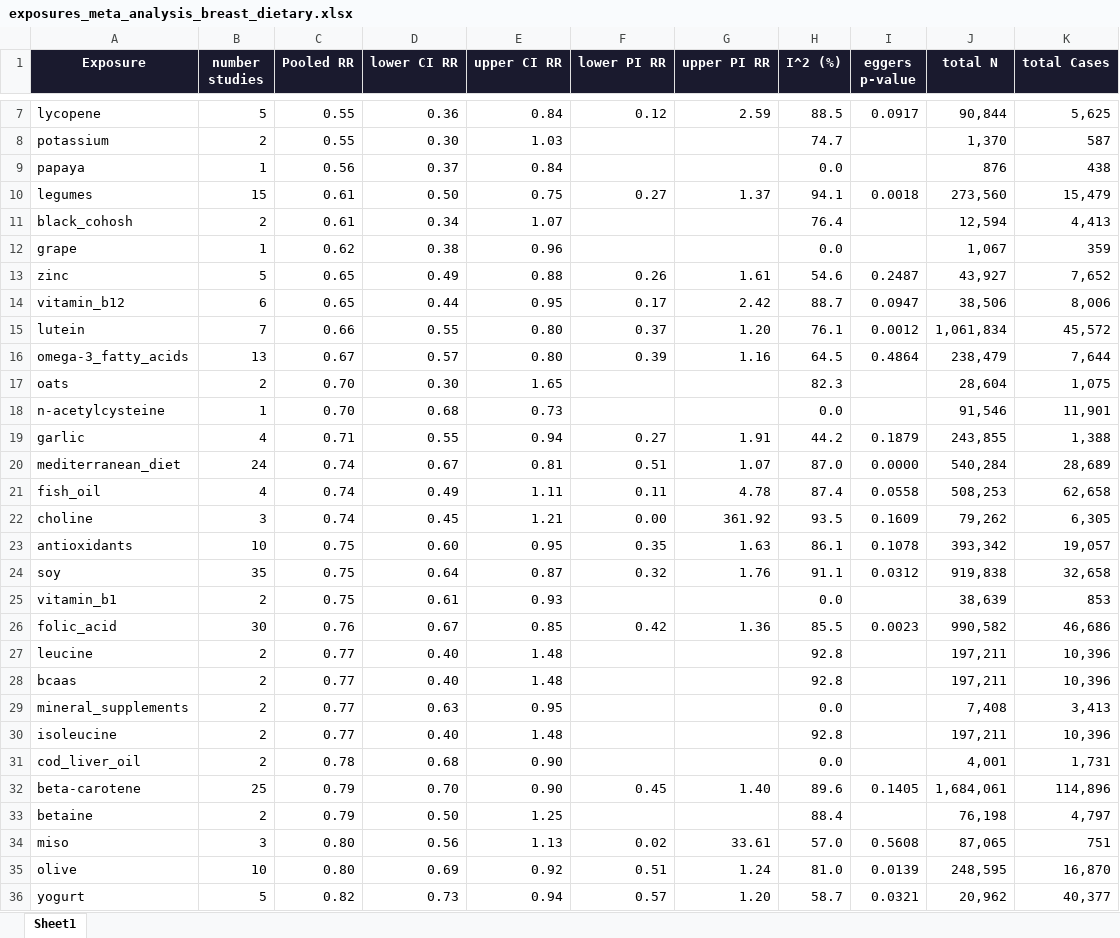
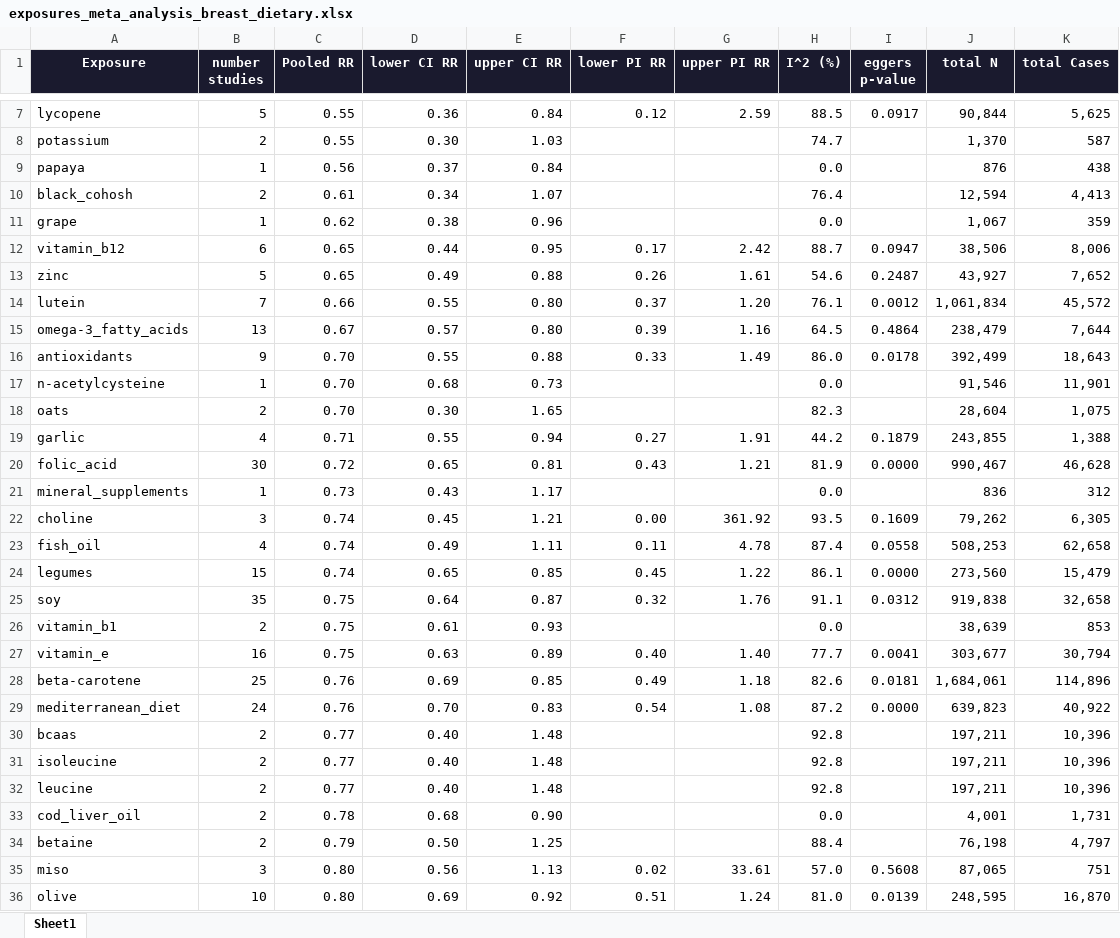
Before and after one commit to YushuShi/MetaFeminaMultiLanguage, an Excel workbook: Plot/exposures_meta_analysis_breast_dietary.xlsx, sheet Sheet1, drawn as a sheet; only a part is shown, gaps mark what is left out; the shorter side is filled out with more unchanged rows; values as stored, in another font and other column widths than the file's, no borders; removed rows and columns are numbered as before the commit, all else as after; the diff covers the shown part only; the diff names each change by its address in the sheet, - before the commit and + after, or states it on an @@ line.

```diff
--- a/Plot/exposures_meta_analysis_breast_dietary.xlsx (sheet Sheet1)
+++ b/Plot/exposures_meta_analysis_breast_dietary.xlsx (sheet Sheet1)
-row 10: legumes | 15 | 0.61 | 0.50 | 0.75 | 0.27 | 1.37 | 94.1 | 0.0018 | 273,560 | 15,479
@@ row 14 moved to row 12: vitamin_b12 @@
+row 16: antioxidants | 9 | 0.70 | 0.55 | 0.88 | 0.33 | 1.49 | 86.0 | 0.0178 | 392,499 | 18,643
@@ row 18 moved to row 17: n-acetylcysteine @@
-row 20: mediterranean_diet | 24 | 0.74 | 0.67 | 0.81 | 0.51 | 1.07 | 87.0 | 0.0000 | 540,284 | 28,689
+row 20: folic_acid | 30 | 0.72 | 0.65 | 0.81 | 0.43 | 1.21 | 81.9 | 0.0000 | 990,467 | 46,628
+row 21: mineral_supplements | 1 | 0.73 | 0.43 | 1.17 |  |  | 0.0 |  | 836 | 312
-row 23: antioxidants | 10 | 0.75 | 0.60 | 0.95 | 0.35 | 1.63 | 86.1 | 0.1078 | 393,342 | 19,057
+row 24: legumes | 15 | 0.74 | 0.65 | 0.85 | 0.45 | 1.22 | 86.1 | 0.0000 | 273,560 | 15,479
-row 26: folic_acid | 30 | 0.76 | 0.67 | 0.85 | 0.42 | 1.36 | 85.5 | 0.0023 | 990,582 | 46,686
+row 27: vitamin_e | 16 | 0.75 | 0.63 | 0.89 | 0.40 | 1.40 | 77.7 | 0.0041 | 303,677 | 30,794
+row 28: beta-carotene | 25 | 0.76 | 0.69 | 0.85 | 0.49 | 1.18 | 82.6 | 0.0181 | 1,684,061 | 114,896
+row 29: mediterranean_diet | 24 | 0.76 | 0.70 | 0.83 | 0.54 | 1.08 | 87.2 | 0.0000 | 639,823 | 40,922
@@ row 28 moved to row 30: bcaas @@
@@ row 30 moved to row 31: isoleucine @@
-row 29: mineral_supplements | 2 | 0.77 | 0.63 | 0.95 |  |  | 0.0 |  | 7,408 | 3,413
-row 32: beta-carotene | 25 | 0.79 | 0.70 | 0.90 | 0.45 | 1.40 | 89.6 | 0.1405 | 1,684,061 | 114,896
```
Also changed, not shown: 2 added rows, 3 removed rows, 2 moved rows and 20 edited cells elsewhere in this sheet, Plot/exposures_meta_analysis_breast_combined.xlsx, Plot/exposures_meta_analysis_ovarian_combined.xlsx, 4 other files.
